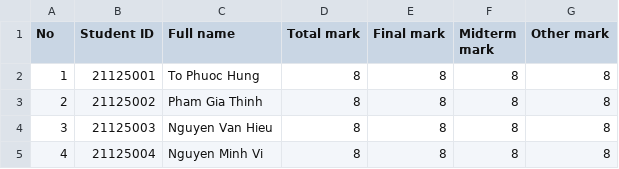
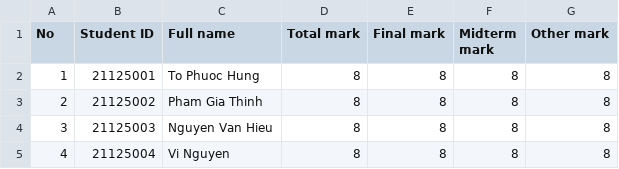
Before and after one commit to pgthinh/CS162, a CSV file: csvFile/2021/1/CAL161.csv, drawn as a sheet.

Commit message:
Update files and DeleteList.cpp

```diff
--- a/csvFile/2021/1/CAL161.csv
+++ b/csvFile/2021/1/CAL161.csv
@@ -4,2 +4,2 @@ No,Student ID,Full name,Total mark,Final mark,Midterm mark,Other mark
 3,21125003,Nguyen Van Hieu,8,8,8,8
-4,21125004,Nguyen Minh Vi,8,8,8,8
+4,21125004,Vi Nguyen,8,8,8,8
```
Also changed, not shown: csvFile/2021/1/CS161.csv, 27 other files.
